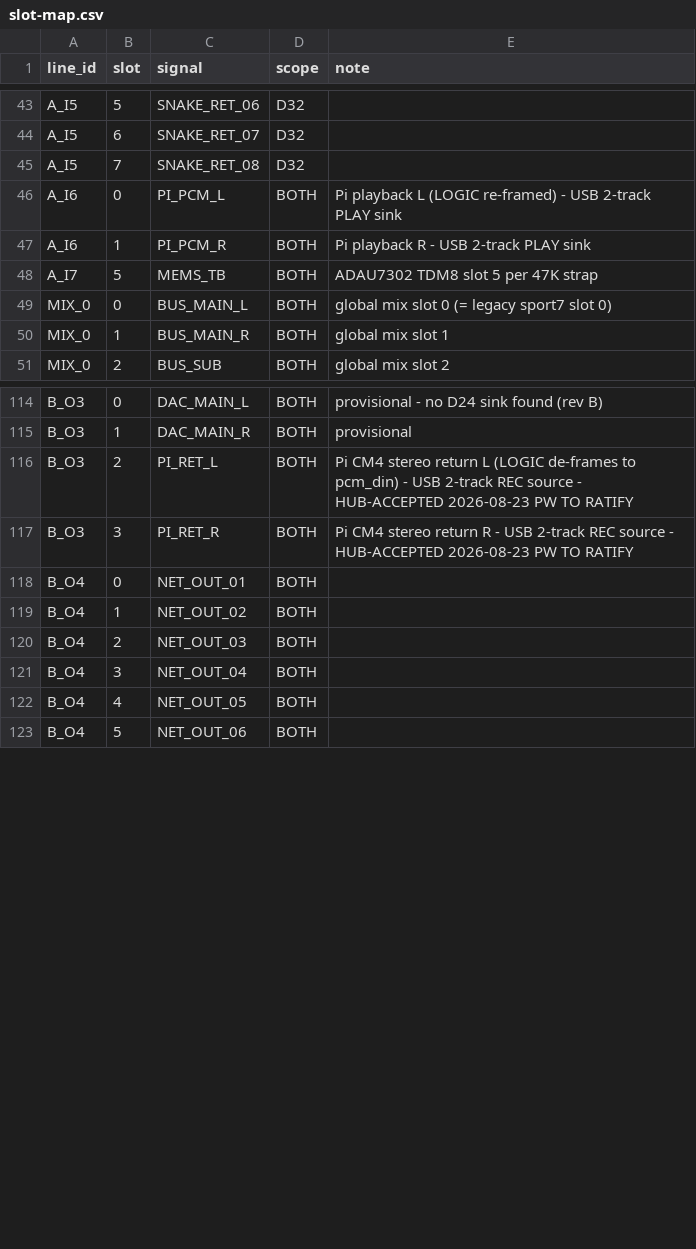
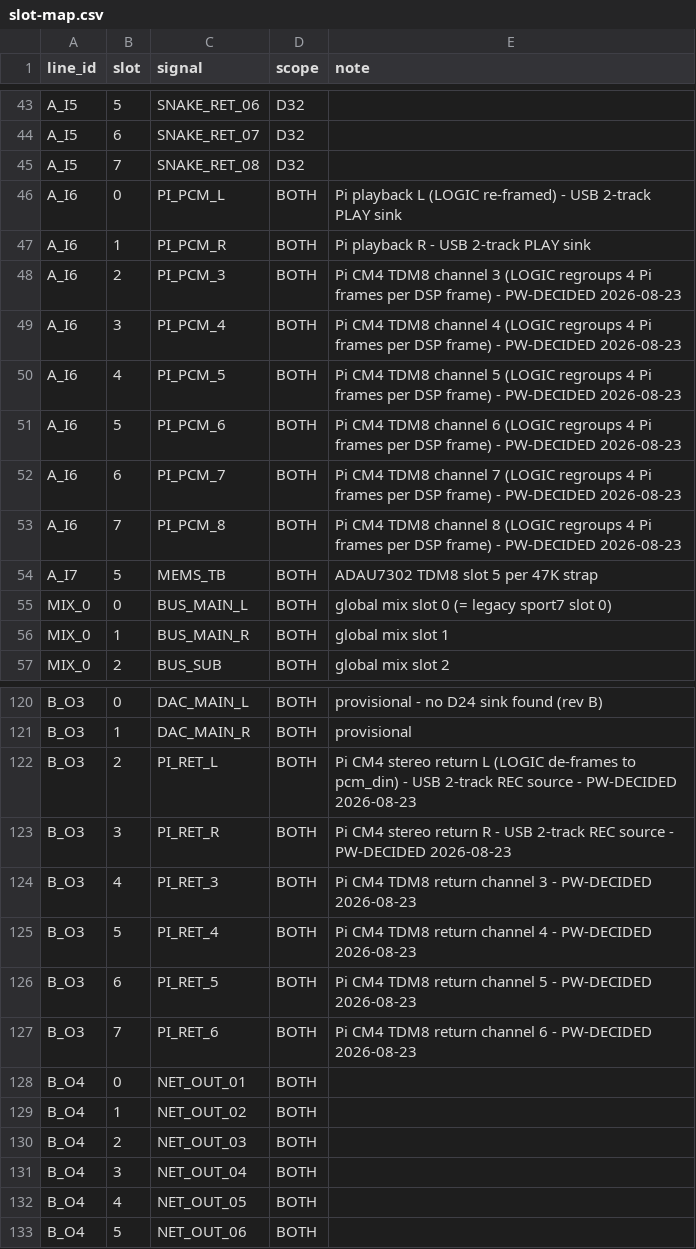
Before and after one commit to invirco/dsp, a CSV file: shared/dsp4-logic/slot-map.csv, drawn as a sheet; only a part is shown, gaps mark what is left out.

Commit message:
slot map: allocate the CM4 TDM8 slots per PW's decision
PW decision recorded: the CM4 path is TDM8, 8 channels each way via LOGIC
regrouping, rev-D mod 3 dropped, 1270Z stays. Allocated at the single
source so one edit feeds both the CPLD constants and the DSP SPORT map.
New slot-map hash sha256:4ecc4aa221a0787e, 158 slot assignments.

  A_I6 slots 0-7  PI_PCM_L, PI_PCM_R, PI_PCM_3..8   -- eight in, clean
  B_O3 slots 2-7  PI_RET_L, PI_RET_R, PI_RET_3..6   -- six out

The return is SIX channels, not eight, and that is deliberate. B_O3 slots
0/1 already carry DAC_MAIN_L/R. They are marked provisional with no D24
sink, so displacing them is tempting, but B_O3 is the lane explicitly
reserved for the D32/future main DAC and moving it leaves that DAC with
nowhere obvious to go: B_O2 is codec/snake and B_O4-7 are NET. Six return
channels already exceeds the stated need of USB 2-track plus Bluetooth
plus margin, so the collision is flagged for PW rather than forced.

The stereo pair PI_RET_L/R is re-marked PW-DECIDED, replacing the earlier
HUB-ACCEPTED / PW-TO-RATIFY status.

```diff
--- a/shared/dsp4-logic/slot-map.csv
+++ b/shared/dsp4-logic/slot-map.csv
@@ -47,2 +47,8 @@ A_I6,0,PI_PCM_L,BOTH,Pi playback L (LOGIC re-framed) - USB 2-track PLAY sink
 A_I6,1,PI_PCM_R,BOTH,Pi playback R - USB 2-track PLAY sink
+A_I6,2,PI_PCM_3,BOTH,Pi CM4 TDM8 channel 3 (LOGIC regroups 4 Pi frames per DSP frame) - PW-DECIDED 2026-08-23
+A_I6,3,PI_PCM_4,BOTH,Pi CM4 TDM8 channel 4 (LOGIC regroups 4 Pi frames per DSP frame) - PW-DECIDED 2026-08-23
+A_I6,4,PI_PCM_5,BOTH,Pi CM4 TDM8 channel 5 (LOGIC regroups 4 Pi frames per DSP frame) - PW-DECIDED 2026-08-23
+A_I6,5,PI_PCM_6,BOTH,Pi CM4 TDM8 channel 6 (LOGIC regroups 4 Pi frames per DSP frame) - PW-DECIDED 2026-08-23
+A_I6,6,PI_PCM_7,BOTH,Pi CM4 TDM8 channel 7 (LOGIC regroups 4 Pi frames per DSP frame) - PW-DECIDED 2026-08-23
+A_I6,7,PI_PCM_8,BOTH,Pi CM4 TDM8 channel 8 (LOGIC regroups 4 Pi frames per DSP frame) - PW-DECIDED 2026-08-23
 A_I7,5,MEMS_TB,BOTH,ADAU7302 TDM8 slot 5 per 47K strap
@@ -115,4 +121,8 @@ B_O3,0,DAC_MAIN_L,BOTH,provisional - no D24 sink found (rev B)
 B_O3,1,DAC_MAIN_R,BOTH,provisional
-B_O3,2,PI_RET_L,BOTH,Pi CM4 stereo return L (LOGIC de-frames to pcm_din) - USB 2-track REC source - HUB-ACCEPTED 2026-08-23 PW TO RATIFY
-B_O3,3,PI_RET_R,BOTH,Pi CM4 stereo return R - USB 2-track REC source - HUB-ACCEPTED 2026-08-23 PW TO RATIFY
+B_O3,2,PI_RET_L,BOTH,Pi CM4 stereo return L (LOGIC de-frames to pcm_din) - USB 2-track REC source - PW-DECIDED 2026-08-23
+B_O3,3,PI_RET_R,BOTH,Pi CM4 stereo return R - USB 2-track REC source - PW-DECIDED 2026-08-23
+B_O3,4,PI_RET_3,BOTH,Pi CM4 TDM8 return channel 3 - PW-DECIDED 2026-08-23
+B_O3,5,PI_RET_4,BOTH,Pi CM4 TDM8 return channel 4 - PW-DECIDED 2026-08-23
+B_O3,6,PI_RET_5,BOTH,Pi CM4 TDM8 return channel 5 - PW-DECIDED 2026-08-23
+B_O3,7,PI_RET_6,BOTH,Pi CM4 TDM8 return channel 6 - PW-DECIDED 2026-08-23
 B_O4,0,NET_OUT_01,BOTH,
```
Also changed, not shown: 3 other files.
